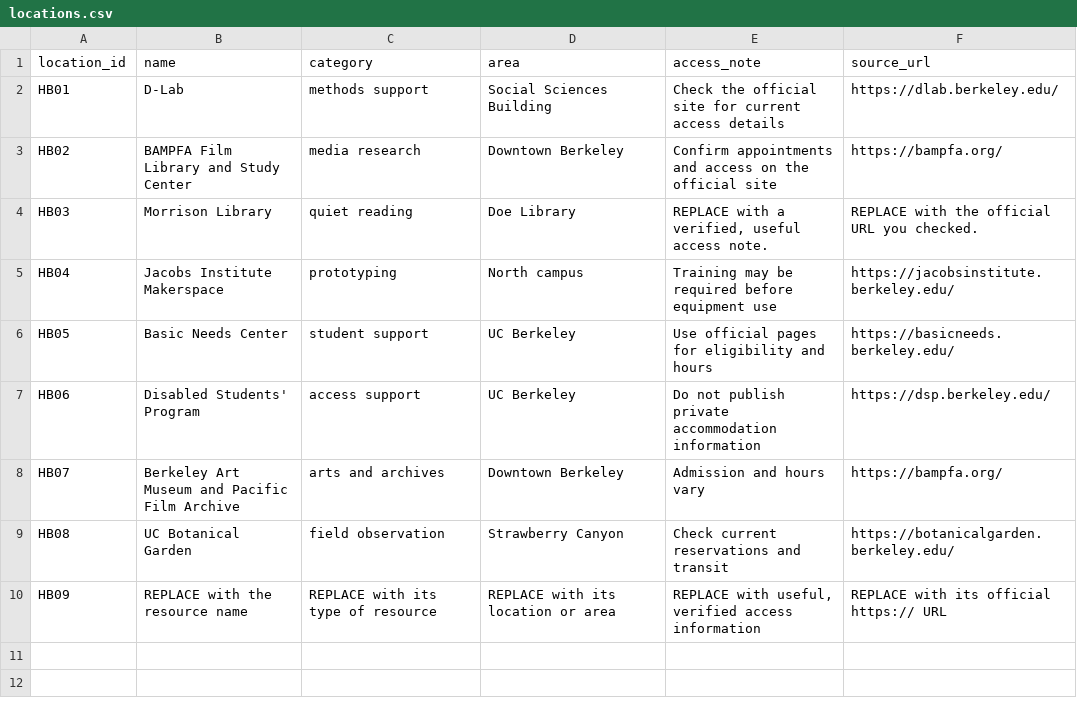
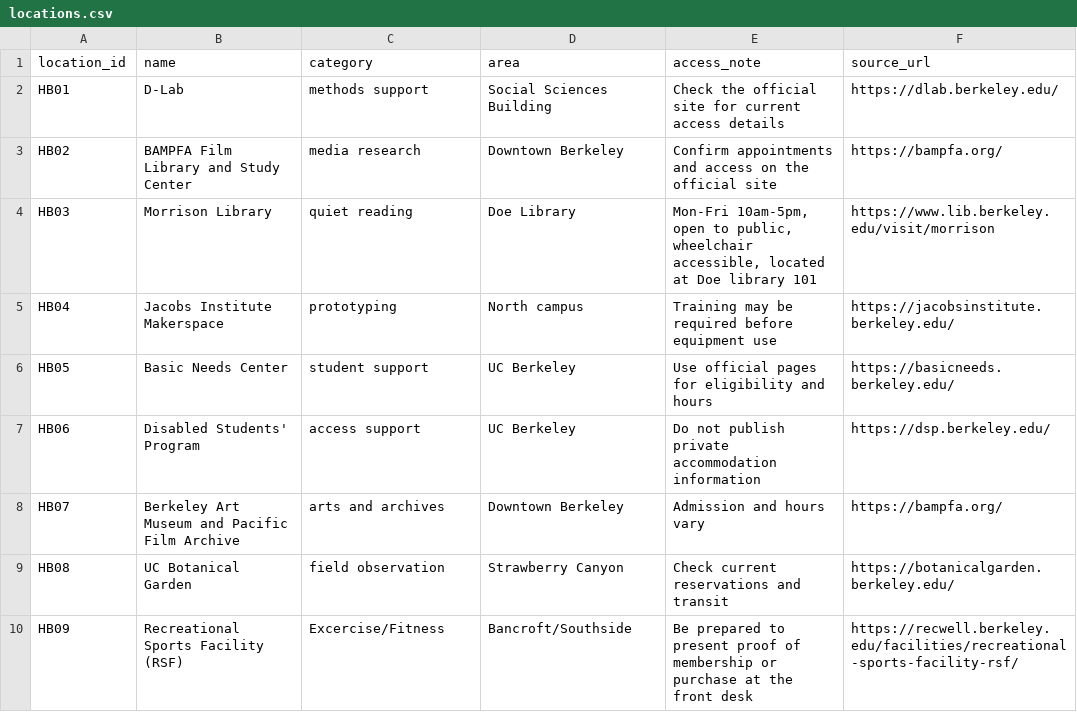
Before and after one commit to jnel0393/hidden-berkeley, a CSV file: docs/_data/locations.csv, drawn as a sheet.

Commit message:
Update locations.csv
Edit Morrison/Add RSF

```diff
--- a/docs/_data/locations.csv
+++ b/docs/_data/locations.csv
@@ -3,3 +3,3 @@ HB01,D-Lab,methods support,Social Sciences Building,Check the official site for
 HB02,BAMPFA Film Library and Study Center,media research,Downtown Berkeley,Confirm appointments and access on the official site,https://bampfa.org/
-HB03,Morrison Library,quiet reading,Doe Library,"REPLACE with a verified, useful access note.",REPLACE with the official URL you checked.
+HB03,Morrison Library,quiet reading,Doe Library,"Mon-Fri 10am-5pm, open to public, wheelchair accessible, located at Doe library 101",https://www.lib.berkeley.edu/visit/morrison
 HB04,Jacobs Institute Makerspace,prototyping,North campus,Training may be required before equipment use,https://jacobsinstitute.berkeley.edu/
@@ -9,2 +9,2 @@ HB07,Berkeley Art Museum and Pacific Film Archive,arts and archives,Downtown Ber
 HB08,UC Botanical Garden,field observation,Strawberry Canyon,Check current reservations and transit,https://botanicalgarden.berkeley.edu/
-HB09,REPLACE with the resource name,REPLACE with its type of resource,REPLACE with its location or area,"REPLACE with useful, verified access information",REPLACE with its official https:// URL
+HB09,Recreational Sports Facility (RSF),Excercise/Fitness,Bancroft/Southside,Be prepared to present proof of membership or purchase at the front desk,https://recwell.berkeley.edu/facilities/recreational-sports-facility-rsf/
```
